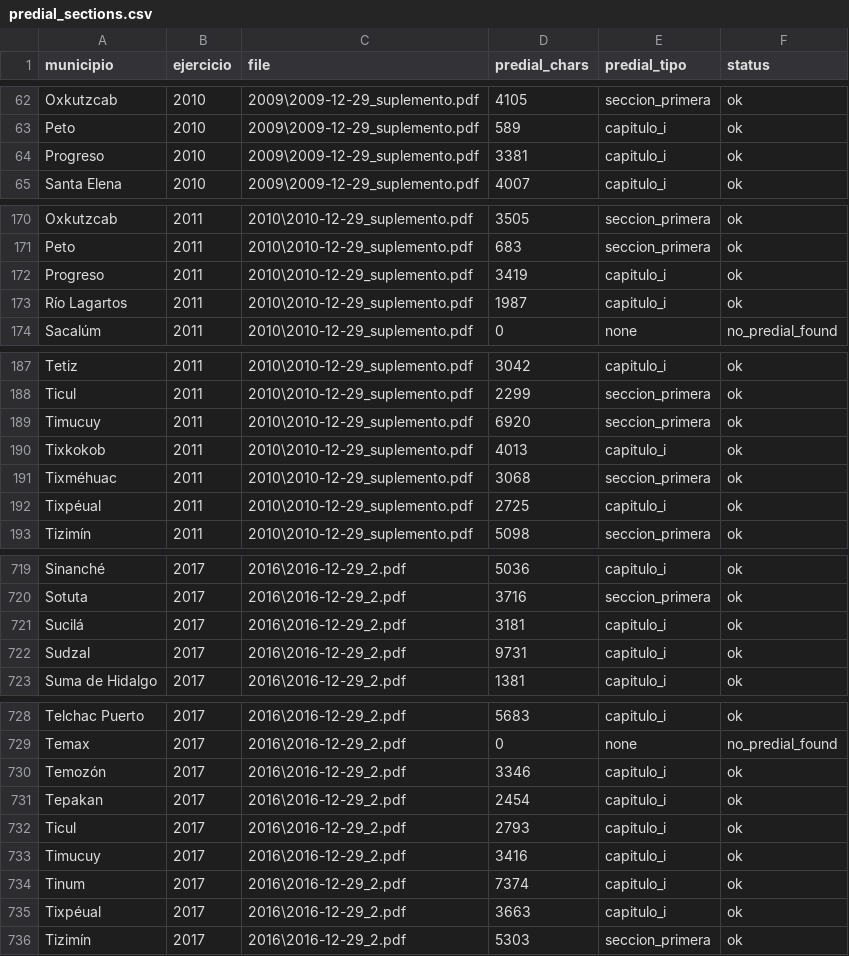
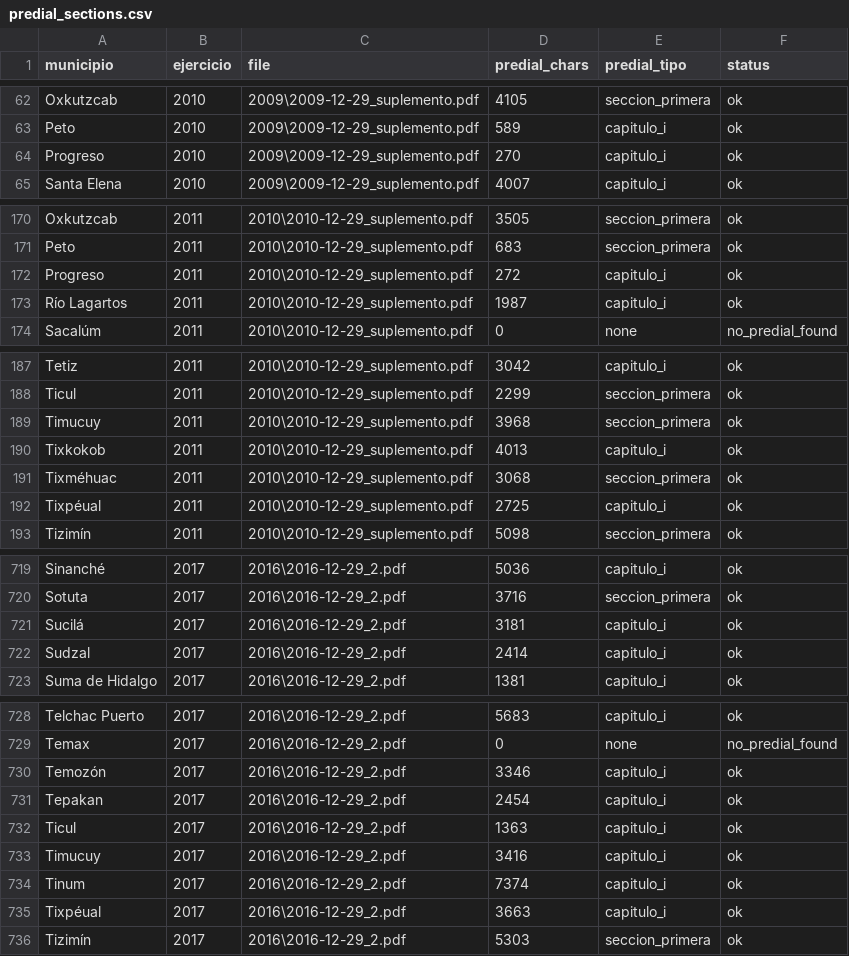
Before and after one commit to gib-again/predial-mx, a CSV file: data/yucatan/meta/predial_sections.csv, drawn as a sheet; only a part is shown, gaps mark what is left out; the diff covers the shown part only.

```diff
--- a/data/yucatan/meta/predial_sections.csv
+++ b/data/yucatan/meta/predial_sections.csv
@@ -63,3 +63,3 @@ Oxkutzcab,2010,2009\2009-12-29_suplemento.pdf,4105,seccion_primera,ok
 Peto,2010,2009\2009-12-29_suplemento.pdf,589,capitulo_i,ok
-Progreso,2010,2009\2009-12-29_suplemento.pdf,3381,capitulo_i,ok
+Progreso,2010,2009\2009-12-29_suplemento.pdf,270,capitulo_i,ok
 Santa Elena,2010,2009\2009-12-29_suplemento.pdf,4007,capitulo_i,ok
@@ -171,3 +171,3 @@ Oxkutzcab,2011,2010\2010-12-29_suplemento.pdf,3505,seccion_primera,ok
 Peto,2011,2010\2010-12-29_suplemento.pdf,683,seccion_primera,ok
-Progreso,2011,2010\2010-12-29_suplemento.pdf,3419,capitulo_i,ok
+Progreso,2011,2010\2010-12-29_suplemento.pdf,272,capitulo_i,ok
 Río Lagartos,2011,2010\2010-12-29_suplemento.pdf,1987,capitulo_i,ok
@@ -188,3 +188,3 @@ Tetiz,2011,2010\2010-12-29_suplemento.pdf,3042,capitulo_i,ok
 Ticul,2011,2010\2010-12-29_suplemento.pdf,2299,seccion_primera,ok
-Timucuy,2011,2010\2010-12-29_suplemento.pdf,6920,seccion_primera,ok
+Timucuy,2011,2010\2010-12-29_suplemento.pdf,3968,seccion_primera,ok
 Tixkokob,2011,2010\2010-12-29_suplemento.pdf,4013,capitulo_i,ok
@@ -721,3 +721,3 @@ Sotuta,2017,2016\2016-12-29_2.pdf,3716,seccion_primera,ok
 Sucilá,2017,2016\2016-12-29_2.pdf,3181,capitulo_i,ok
-Sudzal,2017,2016\2016-12-29_2.pdf,9731,capitulo_i,ok
+Sudzal,2017,2016\2016-12-29_2.pdf,2414,capitulo_i,ok
 Suma de Hidalgo,2017,2016\2016-12-29_2.pdf,1381,capitulo_i,ok
@@ -731,3 +731,3 @@ Temozón,2017,2016\2016-12-29_2.pdf,3346,capitulo_i,ok
 Tepakan,2017,2016\2016-12-29_2.pdf,2454,capitulo_i,ok
-Ticul,2017,2016\2016-12-29_2.pdf,2793,capitulo_i,ok
+Ticul,2017,2016\2016-12-29_2.pdf,1363,capitulo_i,ok
 Timucuy,2017,2016\2016-12-29_2.pdf,3416,capitulo_i,ok
```
Also changed, not shown: 8 edited cells elsewhere in this file, data/coahuila/meta/predial_sections.csv, data/queretaro/meta/predial_sections.csv, 2 other files.
